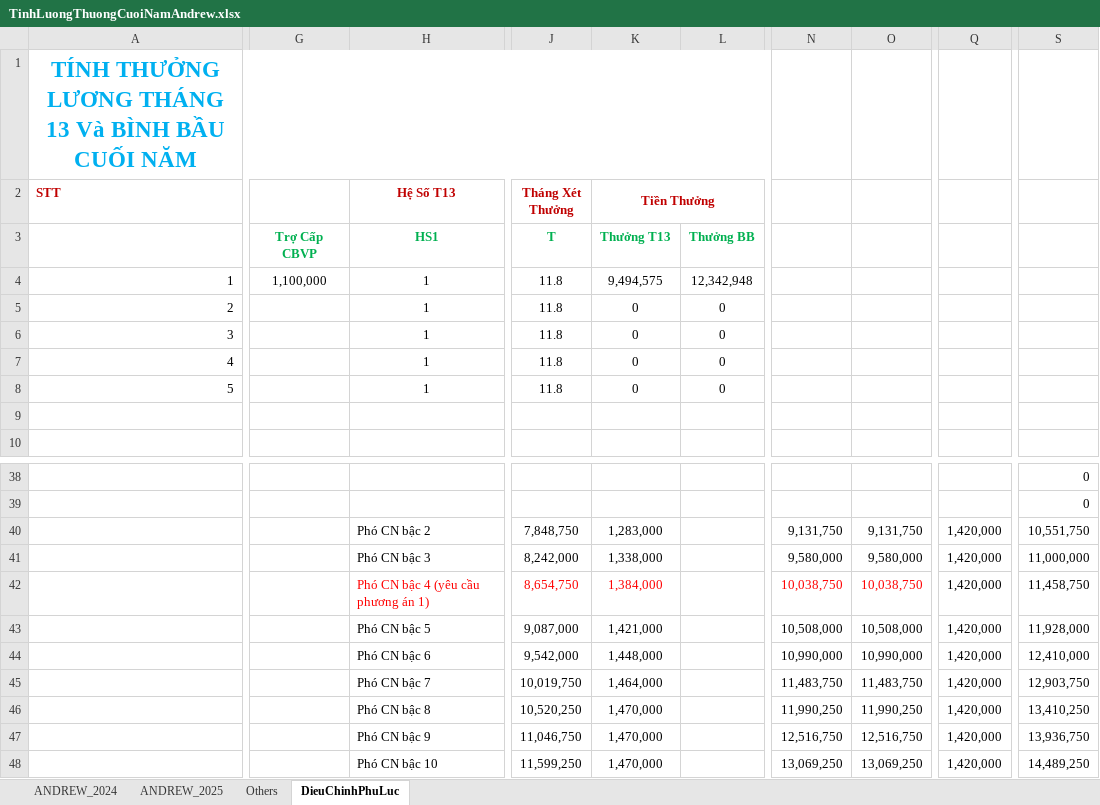
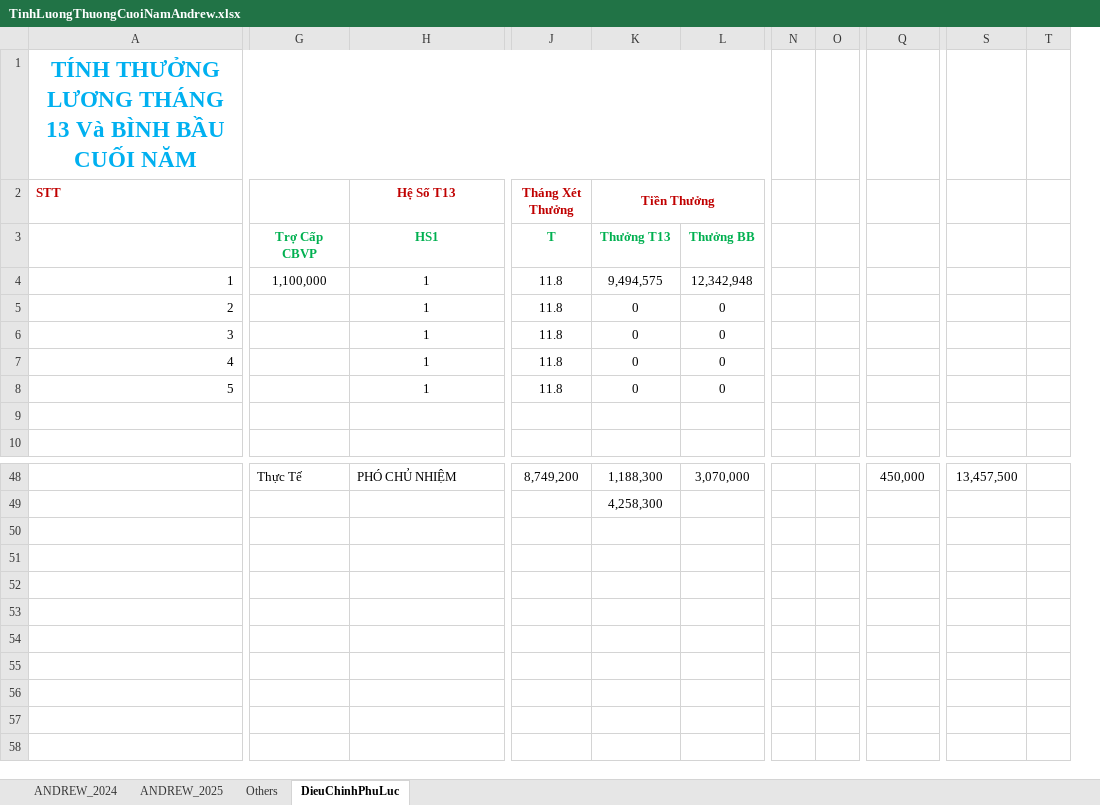
Before and after one commit to YihShuo/HRM_CENTER, an Excel workbook: DinhKy/KeToan/TinhLuongThuongCuoiNamAndrew.xlsx, sheet DieuChinhPhuLuc, drawn as a sheet; only a part is shown, gaps mark what is left out; values as stored, in another font and other column widths than the file's, no borders; removed rows and columns are numbered as before the commit, all else as after; rows hold the shown columns only; the diff covers the shown part only; the diff names each change by its address in the sheet, - before the commit and + after, or states it on an @@ line.

```diff
--- a/DinhKy/KeToan/TinhLuongThuongCuoiNamAndrew.xlsx (sheet DieuChinhPhuLuc)
+++ b/DinhKy/KeToan/TinhLuongThuongCuoiNamAndrew.xlsx (sheet DieuChinhPhuLuc)
-column N, empty
-column O, empty
+column N, empty
+column O, empty
-column S, rows 38-39: 0 | 0
+column S, row 48: 13,457,500
+column T, empty
-G48: (empty)
+G48: Thực Tế
-H48 (Hệ Số T13): (empty)
+H48 (Hệ Số T13): PHÓ CHỦ NHIỆM
-J48 (Tháng Xét Thưởng): (empty)
+J48 (Tháng Xét Thưởng): 8,749,200
-K48 (Tiền Thưởng): (empty)
+K48 (Tiền Thưởng): 1,188,300
-L48: (empty)
+L48: 3,070,000
-Q48: (empty)
+Q48: 450,000
-K49 (Tiền Thưởng): (empty)
+K49 (Tiền Thưởng): 4,258,300
-row 40:  |  | Phó CN bậc 2 | 7,848,750 | 1,283,000 |  | 9,131,750 | 9,131,750 | 1,420,000 | 10,551,750
-row 41:  |  | Phó CN bậc 3 | 8,242,000 | 1,338,000 |  | 9,580,000 | 9,580,000 | 1,420,000 | 11,000,000
-row 42:  |  | Phó CN bậc 4 (yêu cầu phương án 1) | 8,654,750 | 1,384,000 |  | 10,038,750 | 10,038,750 | 1,420,000 | 11,458,750
-row 43:  |  | Phó CN bậc 5 | 9,087,000 | 1,421,000 |  | 10,508,000 | 10,508,000 | 1,420,000 | 11,928,000
-row 44:  |  | Phó CN bậc 6 | 9,542,000 | 1,448,000 |  | 10,990,000 | 10,990,000 | 1,420,000 | 12,410,000
-row 45:  |  | Phó CN bậc 7 | 10,019,750 | 1,464,000 |  | 11,483,750 | 11,483,750 | 1,420,000 | 12,903,750
-row 46:  |  | Phó CN bậc 8 | 10,520,250 | 1,470,000 |  | 11,990,250 | 11,990,250 | 1,420,000 | 13,410,250
-row 47:  |  | Phó CN bậc 9 | 11,046,750 | 1,470,000 |  | 12,516,750 | 12,516,750 | 1,420,000 | 13,936,750
-row 48:  |  | Phó CN bậc 10 | 11,599,250 | 1,470,000 |  | 13,069,250 | 13,069,250 | 1,420,000 | 14,489,250
```
Also changed, not shown: 10 added rows, 17 edited cells, cell formats and merged cells elsewhere in this sheet, DinhKy/BPM/ThongKeBPM统计表.xlsx, 7 other files.
